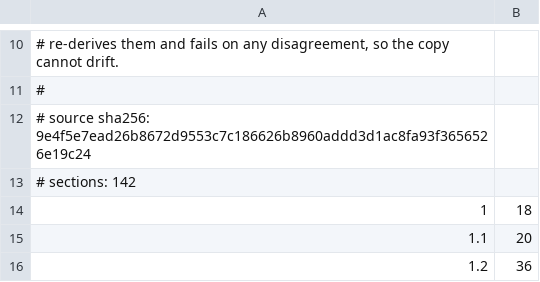
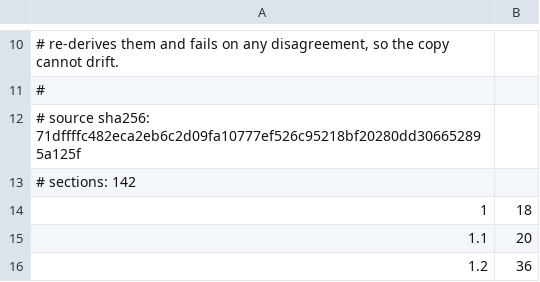
Before and after one commit to kiosk-hq/kiosk, a TSV file: spec/public-spec-sections.tsv, drawn as a sheet; only a part is shown, gaps mark what is left out.

```diff
--- a/spec/public-spec-sections.tsv
+++ b/spec/public-spec-sections.tsv
@@ -11,3 +11,3 @@
 #
-# source sha256: 9e4f5e7ead26b8672d9553c7c186626b8960addd3d1ac8fa93f3656526e19c24
+# source sha256: 71dffffc482eca2eb6c2d09fa10777ef526c95218bf20280dd306652895a125f
 # sections: 142
```
Also changed, not shown: 9 other files.
